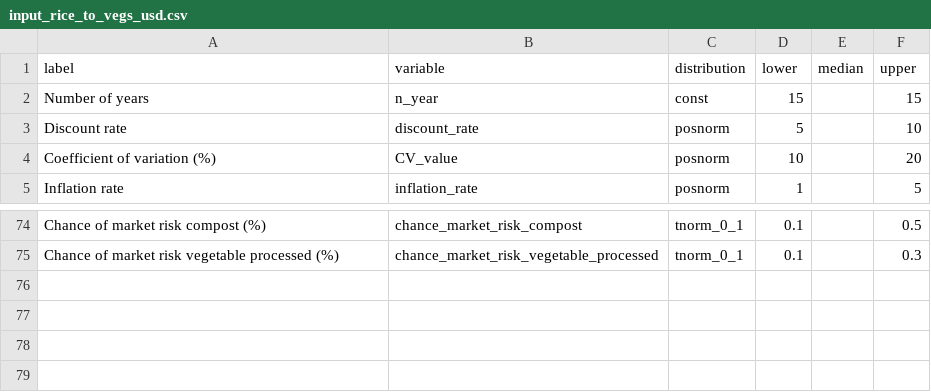
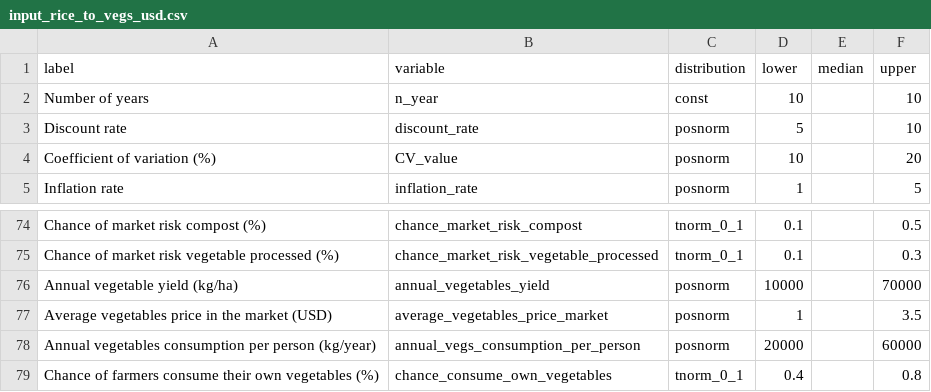
Before and after one commit to noviriasyifaunnafsi/transition-from-rice-to-vegetables, a CSV file: input_rice_to_vegs_usd.csv, drawn as a sheet; only a part is shown, gaps mark what is left out.

Commit message:
updated

```diff
--- a/input_rice_to_vegs_usd.csv
+++ b/input_rice_to_vegs_usd.csv
@@ -1,3 +1,3 @@
 label;variable;distribution;lower;median;upper
-Number of years;n_year;const;15;;15
+Number of years;n_year;const;10;;10
 Discount rate;discount_rate;posnorm;5;;10
@@ -75 +75,5 @@ Chance of market risk compost (%);chance_market_risk_compost;tnorm_0_1;0.1;;0.5
 Chance of market risk vegetable processed (%);chance_market_risk_vegetable_processed;tnorm_0_1;0.1;;0.3
+Annual vegetable yield (kg/ha);annual_vegetables_yield;posnorm;10000;;70000
+Average vegetables price in the market (USD);average_vegetables_price_market;posnorm;1;;3.5
+Annual vegetables consumption per person (kg/year);annual_vegs_consumption_per_person;posnorm;20000;;60000
+Chance of farmers consume their own vegetables (%);chance_consume_own_vegetables;tnorm_0_1;0.4;;0.8
```
